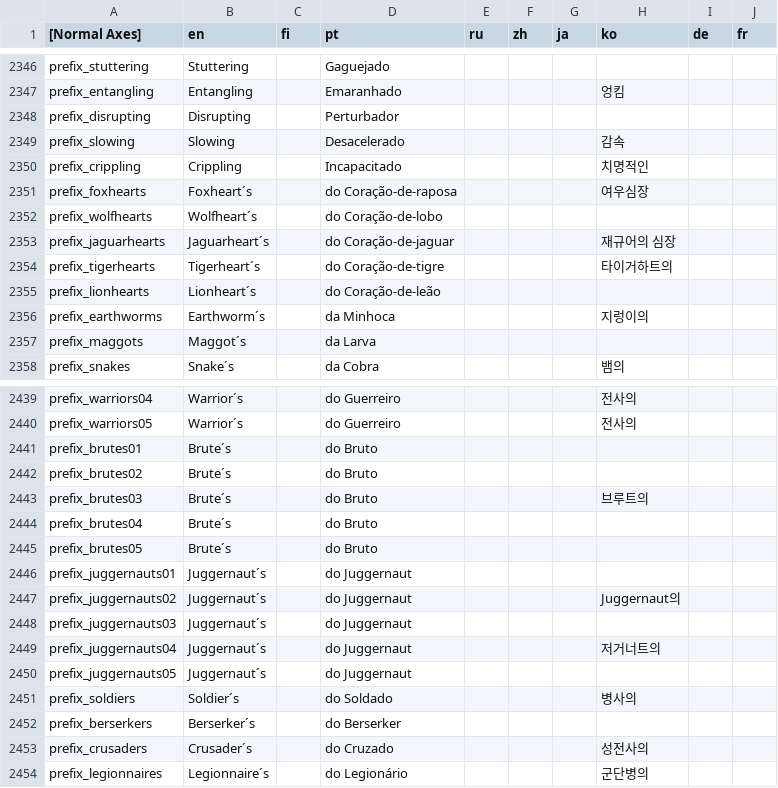
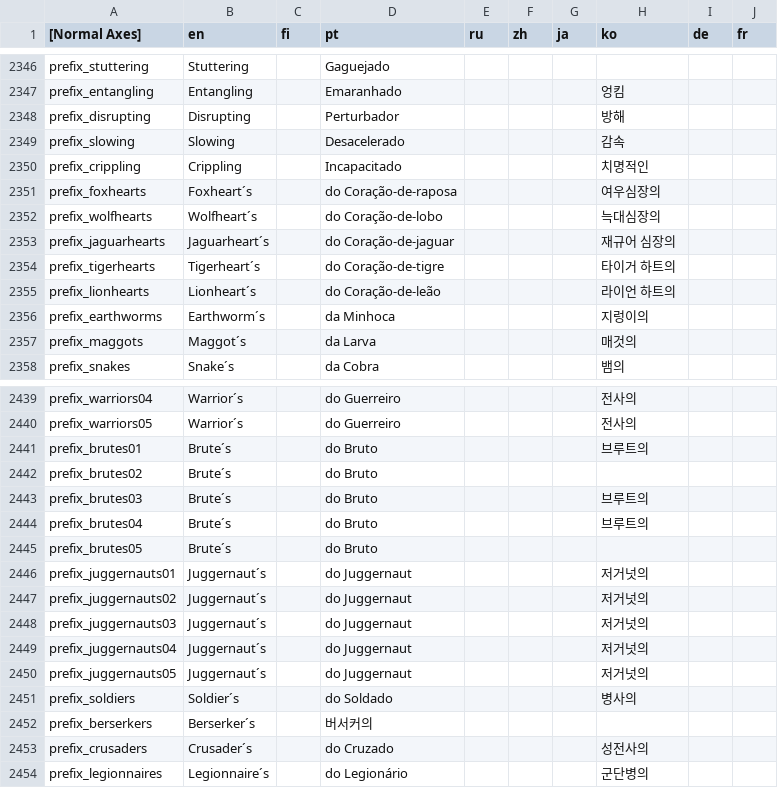
Before and after one commit to dkqjrm/herosiege-kr, a CSV file: bin/translationsItem.csv, drawn as a sheet; only a part is shown, gaps mark what is left out; the diff covers the shown part only.

```diff
--- a/bin/translationsItem.csv
+++ b/bin/translationsItem.csv
@@ -2347,12 +2347,12 @@ prefix_stuttering|Stuttering||Gaguejado||||||
 prefix_entangling|Entangling||Emaranhado||||엉킴||
-prefix_disrupting|Disrupting||Perturbador||||||
+prefix_disrupting|Disrupting||Perturbador||||방해||
 prefix_slowing|Slowing||Desacelerado||||감속||
 prefix_crippling|Crippling||Incapacitado||||치명적인||
-prefix_foxhearts|Foxheart´s||do Coração-de-raposa||||여우심장||
-prefix_wolfhearts|Wolfheart´s||do Coração-de-lobo||||||
-prefix_jaguarhearts|Jaguarheart´s||do Coração-de-jaguar||||재규어의 심장||
-prefix_tigerhearts|Tigerheart´s||do Coração-de-tigre||||타이거하트의||
-prefix_lionhearts|Lionheart´s||do Coração-de-leão||||||
+prefix_foxhearts|Foxheart´s||do Coração-de-raposa||||여우심장의||
+prefix_wolfhearts|Wolfheart´s||do Coração-de-lobo||||늑대심장의||
+prefix_jaguarhearts|Jaguarheart´s||do Coração-de-jaguar||||재규어 심장의||
+prefix_tigerhearts|Tigerheart´s||do Coração-de-tigre||||타이거 하트의||
+prefix_lionhearts|Lionheart´s||do Coração-de-leão||||라이언 하트의||
 prefix_earthworms|Earthworm´s||da Minhoca||||지렁이의||
-prefix_maggots|Maggot´s||da Larva||||||
+prefix_maggots|Maggot´s||da Larva||||매것의||
 prefix_snakes|Snake´s||da Cobra||||뱀의||
@@ -2440,14 +2440,14 @@ prefix_warriors04|Warrior´s||do Guerreiro||||전사의||
 prefix_warriors05|Warrior´s||do Guerreiro||||전사의||
-prefix_brutes01|Brute´s||do Bruto||||||
+prefix_brutes01|Brute´s||do Bruto||||브루트의||
 prefix_brutes02|Brute´s||do Bruto||||||
 prefix_brutes03|Brute´s||do Bruto||||브루트의||
-prefix_brutes04|Brute´s||do Bruto||||||
+prefix_brutes04|Brute´s||do Bruto||||브루트의||
 prefix_brutes05|Brute´s||do Bruto||||||
-prefix_juggernauts01|Juggernaut´s||do Juggernaut||||||
-prefix_juggernauts02|Juggernaut´s||do Juggernaut||||Juggernaut의||
-prefix_juggernauts03|Juggernaut´s||do Juggernaut||||||
-prefix_juggernauts04|Juggernaut´s||do Juggernaut||||저거너트의||
-prefix_juggernauts05|Juggernaut´s||do Juggernaut||||||
+prefix_juggernauts01|Juggernaut´s||do Juggernaut||||저거넛의||
+prefix_juggernauts02|Juggernaut´s||do Juggernaut||||저거넛의||
+prefix_juggernauts03|Juggernaut´s||do Juggernaut||||저거넛의||
+prefix_juggernauts04|Juggernaut´s||do Juggernaut||||저거넛의||
+prefix_juggernauts05|Juggernaut´s||do Juggernaut||||저거넛의||
 prefix_soldiers|Soldier´s||do Soldado||||병사의||
-prefix_berserkers|Berserker´s||do Berserker||||||
+prefix_berserkers|Berserker´s||버서커의||||||
 prefix_crusaders|Crusader´s||do Cruzado||||성전사의||
```
Also changed, not shown: 53 edited cells elsewhere in this file, bin/translationsNpc.csv, bin/translationsQuest.csv, 3 other files.
